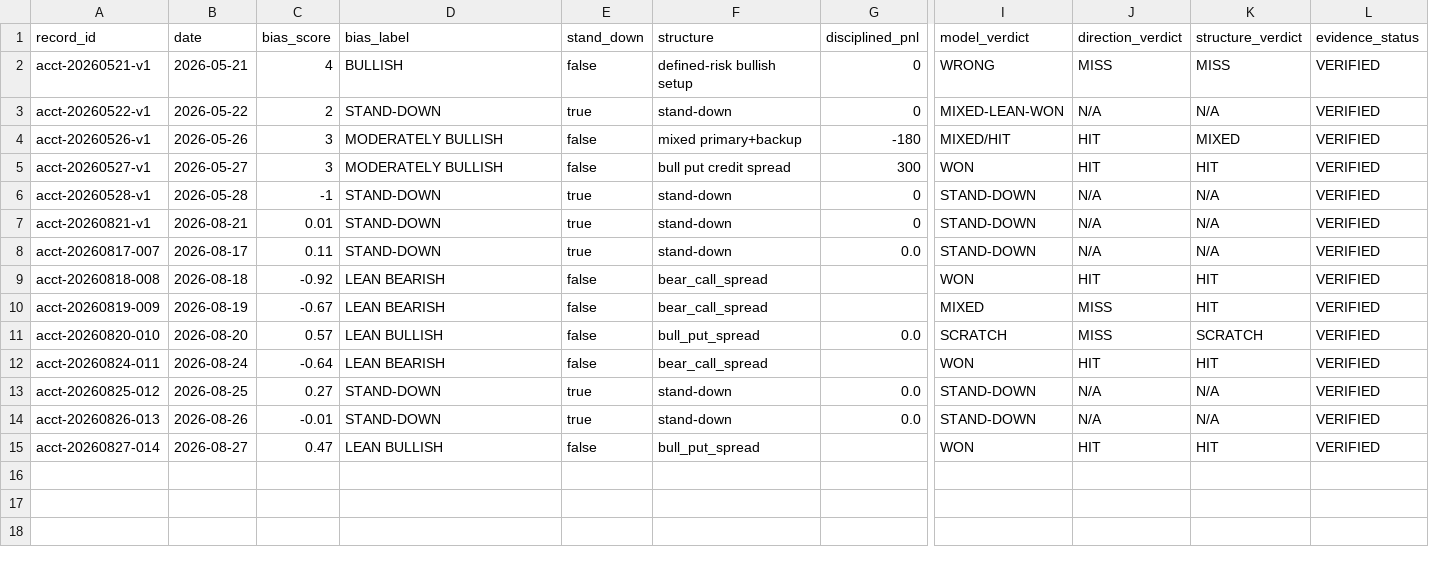
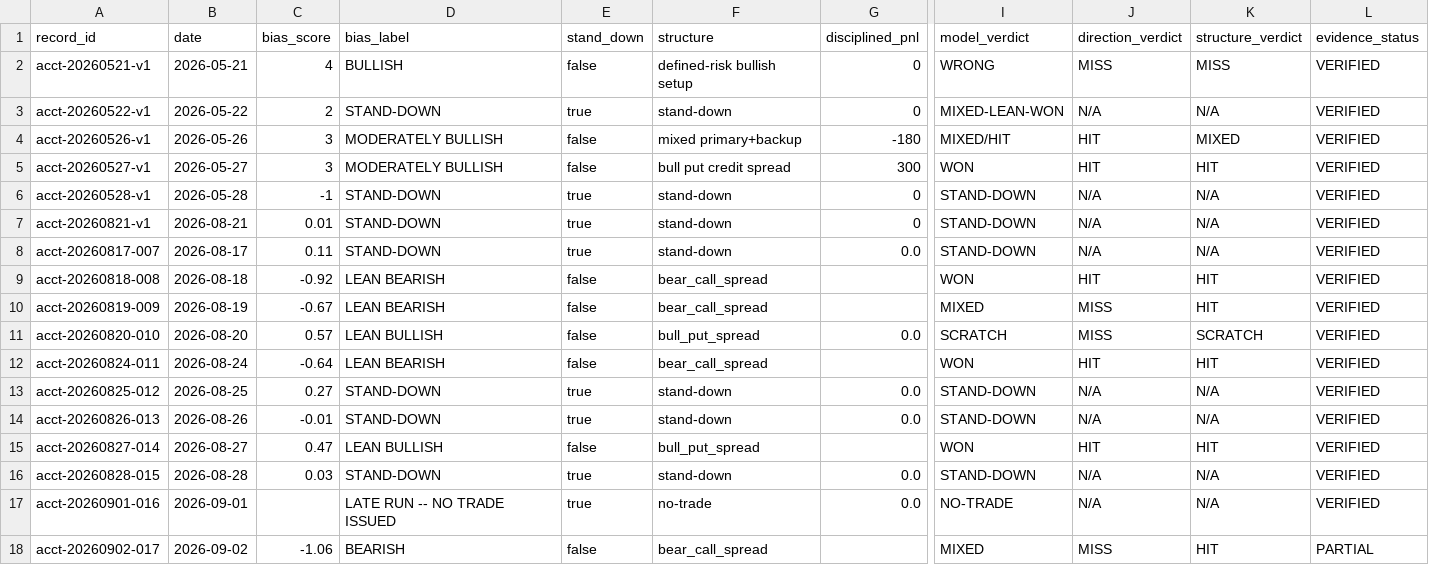
Before and after one commit to MalikAI-786/MalikAI-786-spx, a CSV file: ledger/accountability-v2.csv, drawn as a sheet; only a part is shown, gaps mark what is left out; rows hold the shown columns only; the diff names each change by its address in the sheet, - before the commit and + after, or states it on an @@ line.

```diff
--- a/ledger/accountability-v2.csv
+++ b/ledger/accountability-v2.csv
+row 16: acct-20260828-015 | 2026-08-28 | 0.03 | STAND-DOWN | true | stand-down | 0.0 | STAND-DOWN | N/A | N/A | VERIFIED
+row 17: acct-20260901-016 | 2026-09-01 |  | LATE RUN -- NO TRADE ISSUED | true | no-trade | 0.0 | NO-TRADE | N/A | N/A | VERIFIED
+row 18: acct-20260902-017 | 2026-09-02 | -1.06 | BEARISH | false | bear_call_spread |  | MIXED | MISS | HIT | PARTIAL
```
Also changed, not shown: 2 other files.
